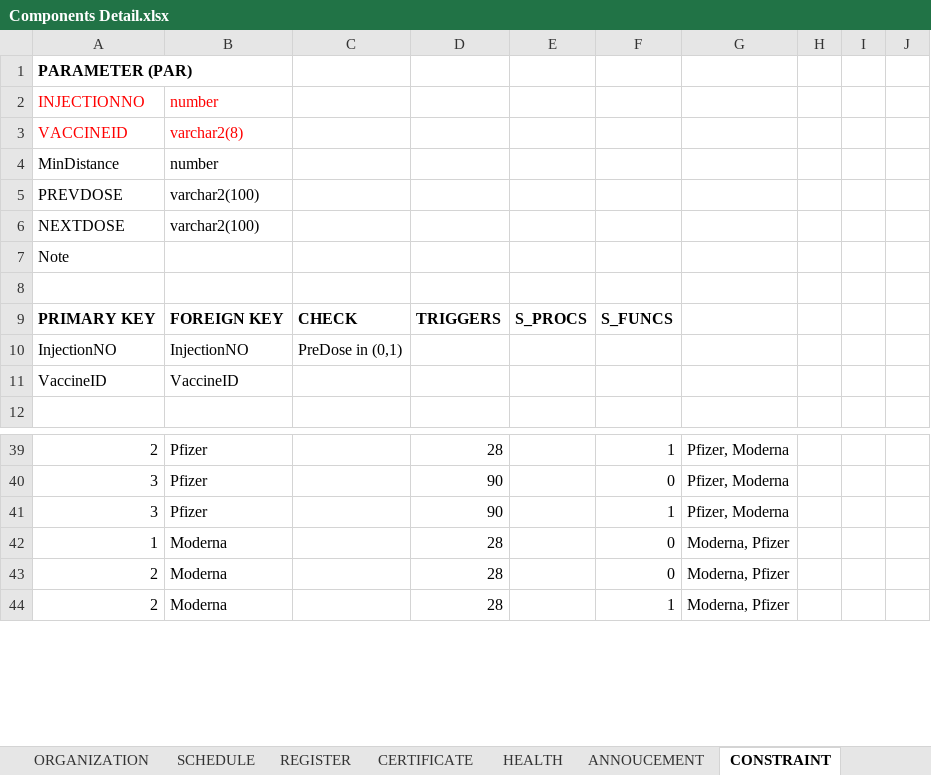
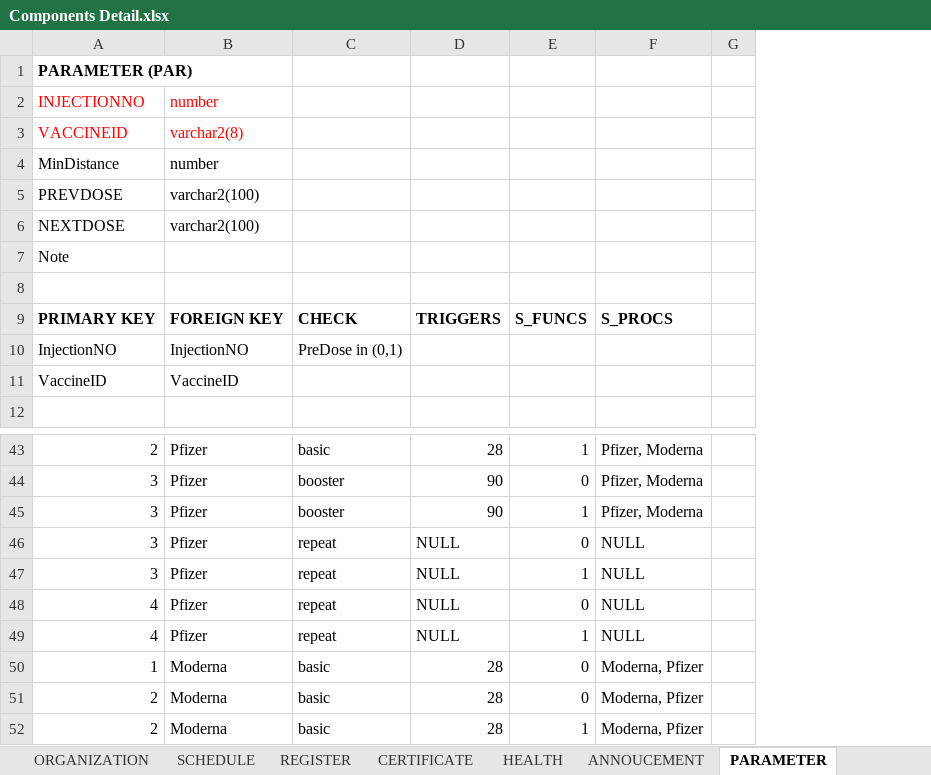
Before and after one commit to dangnghiepcuong/java_IS216.M21_4, an Excel workbook: DB Scripts/Components Detail.xlsx, sheet PARAMETER, drawn as a sheet; only a part is shown, gaps mark what is left out; values as stored, in another font and other column widths than the file's, no borders; removed rows and columns are numbered as before the commit, all else as after; the diff covers the shown part only; the diff names each change by its address in the sheet, - before the commit and + after, or states it on an @@ line.

```diff
--- a/DB Scripts/Components Detail.xlsx (sheet PARAMETER)
+++ b/DB Scripts/Components Detail.xlsx (sheet PARAMETER)
-sheet tab: CONSTRAINT
+sheet tab: PARAMETER
-column C, rows 9-10: CHECK | PreDose in (0,1)
+column C, rows 9-10: CHECK | PreDose in (0,1); rows 43-45: basic | booster | booster; rows 50-52: all basic
-column E, row 9: S_PROCS
-column H, empty
-column I, empty
-F9: (empty)
+F9: S_PROCS
+row 46: 3 | Pfizer | repeat | NULL | 0 | NULL
+row 47: 3 | Pfizer | repeat | NULL | 1 | NULL
+row 48: 4 | Pfizer | repeat | NULL | 0 | NULL
+row 49: 4 | Pfizer | repeat | NULL | 1 | NULL
```
Also changed, not shown: 8 added rows and 13 edited cells elsewhere in this sheet, other sheet tabs, 1 other file.
